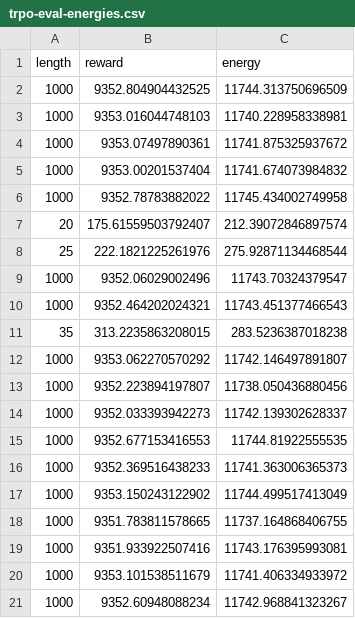
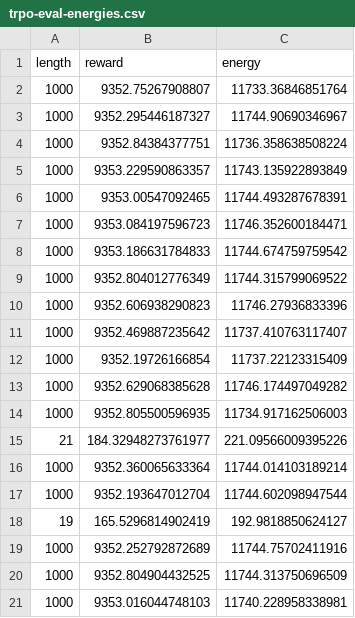
Before and after one commit to Makkarik/energy-based-pendulum, a CSV file: results/trpo-eval-energies.csv, drawn as a sheet; only a part is shown; the shorter side is filled out with more unchanged rows; the diff covers the shown part only.

```diff
--- a/results/trpo-eval-energies.csv
+++ b/results/trpo-eval-energies.csv
@@ -1,2 +1,20 @@
 length,reward,energy
+1000,9352.75267908807,11733.36846851764
+1000,9352.295446187327,11744.90690346967
+1000,9352.84384377751,11736.358638508224
+1000,9353.229590863357,11743.135922893849
+1000,9353.00547092465,11744.493287678391
+1000,9353.084197596723,11746.352600184471
+1000,9353.186631784833,11744.674759759542
+1000,9352.804012776349,11744.315799069522
+1000,9352.606938290823,11746.27936833396
+1000,9352.469887235642,11737.410763117407
+1000,9352.19726166854,11737.22123315409
+1000,9352.629068385628,11746.174497049282
+1000,9352.805500596935,11734.917162506003
+21,184.32948273761977,221.09566009395226
+1000,9352.360065633364,11744.014103189214
+1000,9352.193647012704,11744.602098947544
+19,165.5296814902419,192.9818850624127
+1000,9352.252792872689,11744.75702411916
 1000,9352.804904432525,11744.313750696509
```
Also changed, not shown: 18 removed rows elsewhere in this file, results/ppo-eval-energies.csv, results/ppo-eval-rewards.csv, 11 other files.
